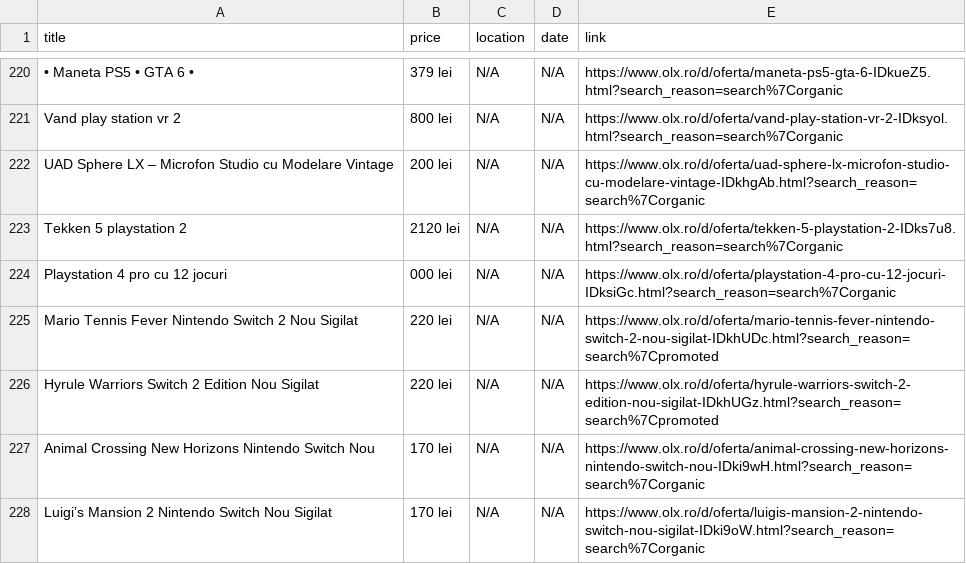
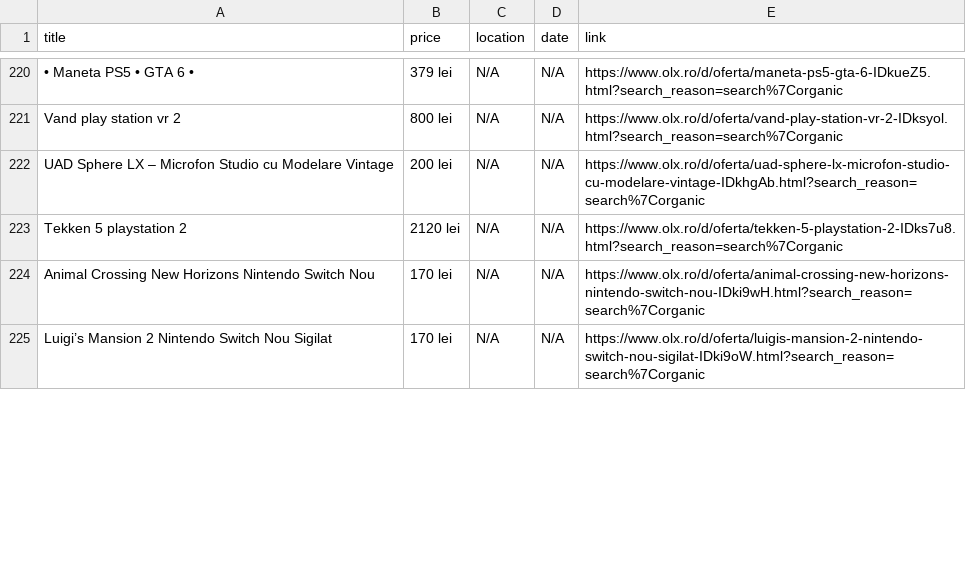
Before and after one commit to Stefan-Szabo/olx-scraper, a CSV file: olx_defect_only.csv, drawn as a sheet; only a part is shown, gaps mark what is left out; removed rows and columns are numbered as before the commit, all else as after; the diff covers the shown part only; the diff names each change by its address in the sheet, - before the commit and + after, or states it on an @@ line.

```diff
--- a/olx_defect_only.csv
+++ b/olx_defect_only.csv
-row 224: Playstation 4 pro cu 12 jocuri | 000 lei | N/A | N/A | https://www.olx.ro/d/oferta/playstation-4-pro-cu-12-jocuri-IDksiGc.html?search_reason=search%7Corganic
-row 225: Mario Tennis Fever Nintendo Switch 2 Nou Sigilat | 220 lei | N/A | N/A | https://www.olx.ro/d/oferta/mario-tennis-fever-nintendo-switch-2-nou-sigilat-IDkhUDc.html?search_reason=search%7Cpromoted
-row 226: Hyrule Warriors Switch 2 Edition Nou Sigilat | 220 lei | N/A | N/A | https://www.olx.ro/d/oferta/hyrule-warriors-switch-2-edition-nou-sigilat-IDkhUGz.html?search_reason=search%7Cpromoted
```
Also changed, not shown: 6 added rows, 11 removed rows, 36 moved rows and 1 edited cell elsewhere in this file, 1 other file.
